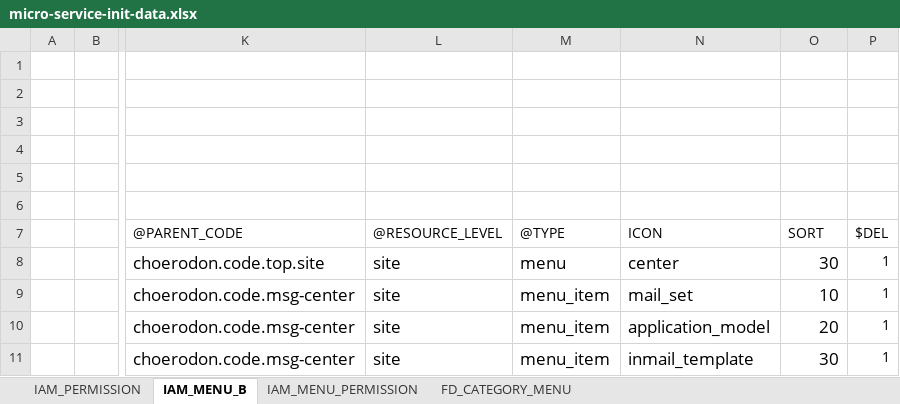
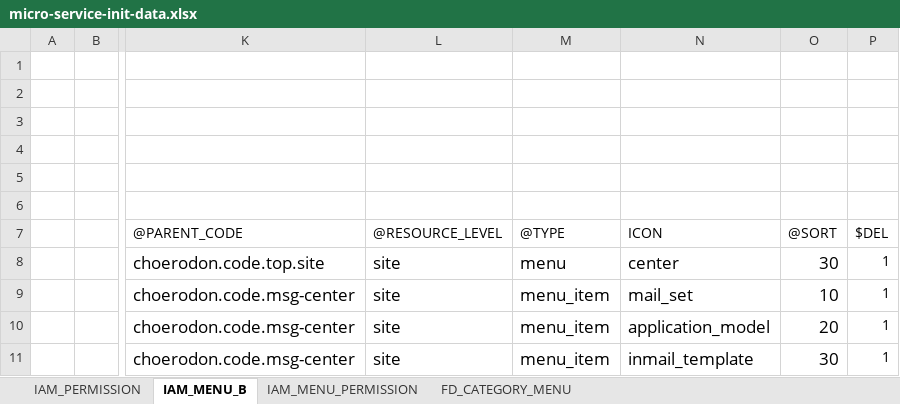
Before and after one commit to open-hand/choerodon-message, an Excel workbook: src/main/resources/script/meta/micro-service-init-data.xlsx, sheet IAM_MENU_B, drawn as a sheet; only a part is shown, gaps mark what is left out; values as stored, in another font and other column widths than the file's, no borders; the diff names each change by its address in the sheet, - before the commit and + after, or states it on an @@ line.

Commit message:
[IMP] 修改excel 菜单排序不更新

```diff
--- a/src/main/resources/script/meta/micro-service-init-data.xlsx (sheet IAM_MENU_B)
+++ b/src/main/resources/script/meta/micro-service-init-data.xlsx (sheet IAM_MENU_B)
-O7: SORT
+O7: @SORT
```
